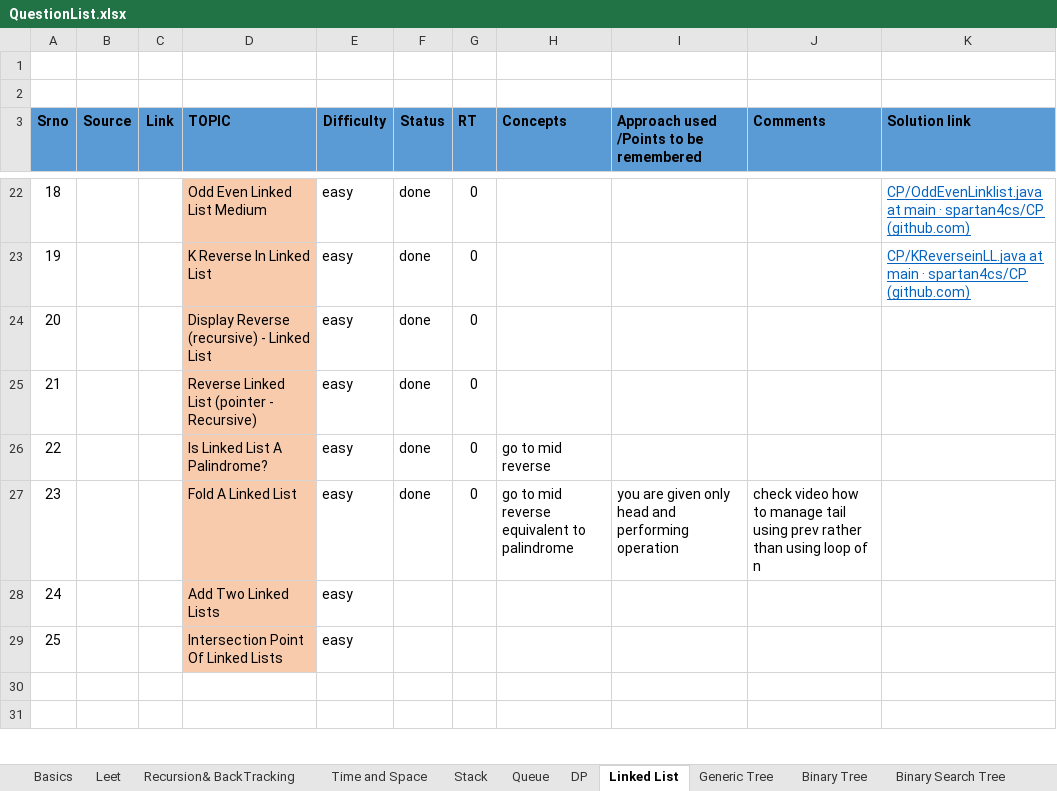
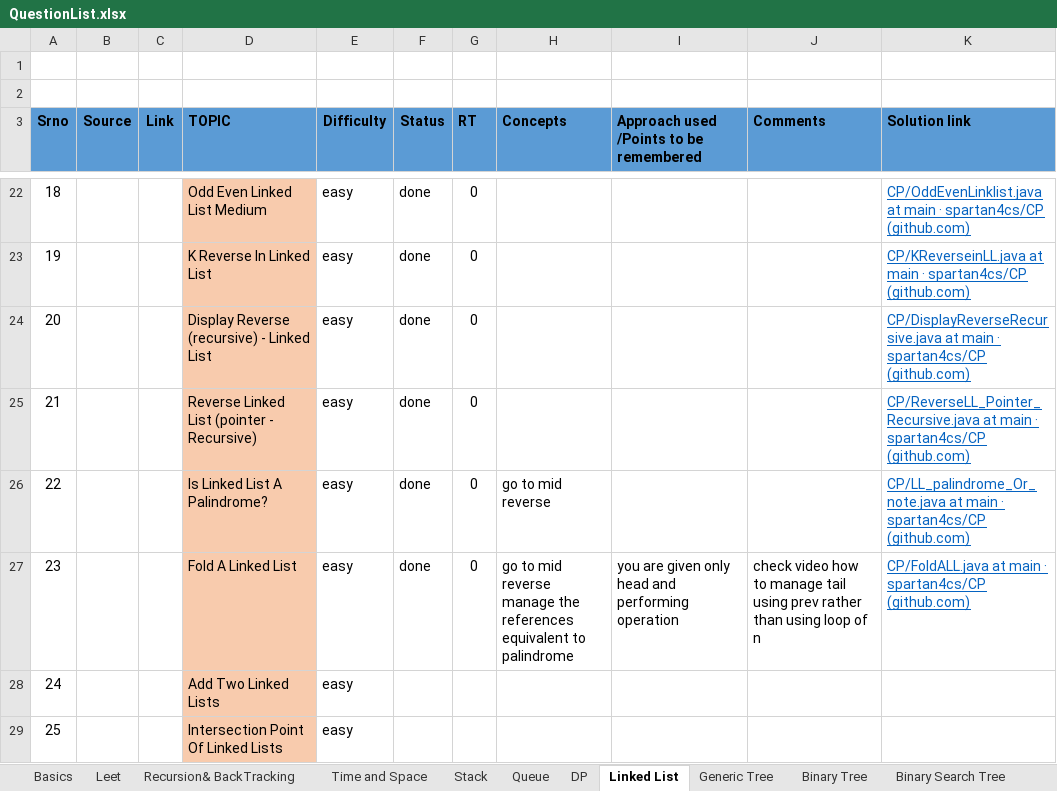
Before and after one commit to spartan4cs/CP, an Excel workbook: QuestionList.xlsx, sheet Linked List, drawn as a sheet; only a part is shown, gaps mark what is left out; the shorter side is filled out with more unchanged rows; values as stored, in another font and other column widths than the file's, no borders; ↵ is a line break in a cell; the diff names each change by its address in the sheet, - before the commit and + after, or states it on an @@ line.

```diff
--- a/QuestionList.xlsx (sheet Linked List)
+++ b/QuestionList.xlsx (sheet Linked List)
-K24 (Solution link): (empty)
+K24 (Solution link): CP/DisplayReverseRecursive.java at main · spartan4cs/CP (github.com)
-K25 (Solution link): (empty)
+K25 (Solution link): CP/ReverseLL_Pointer_Recursive.java at main · spartan4cs/CP (github.com)
-K26 (Solution link): (empty)
+K26 (Solution link): CP/LL_palindrome_Or_note.java at main · spartan4cs/CP (github.com)
-H27 (Concepts): …mid ↵ reverse ↵ equivalent to…
+H27 (Concepts): …mid ↵ reverse ↵ manage the references ↵ equivalent to…
-K27 (Solution link): (empty)
+K27 (Solution link): CP/FoldALL.java at main · spartan4cs/CP (github.com)
```
Also changed, not shown: 1 other file.
